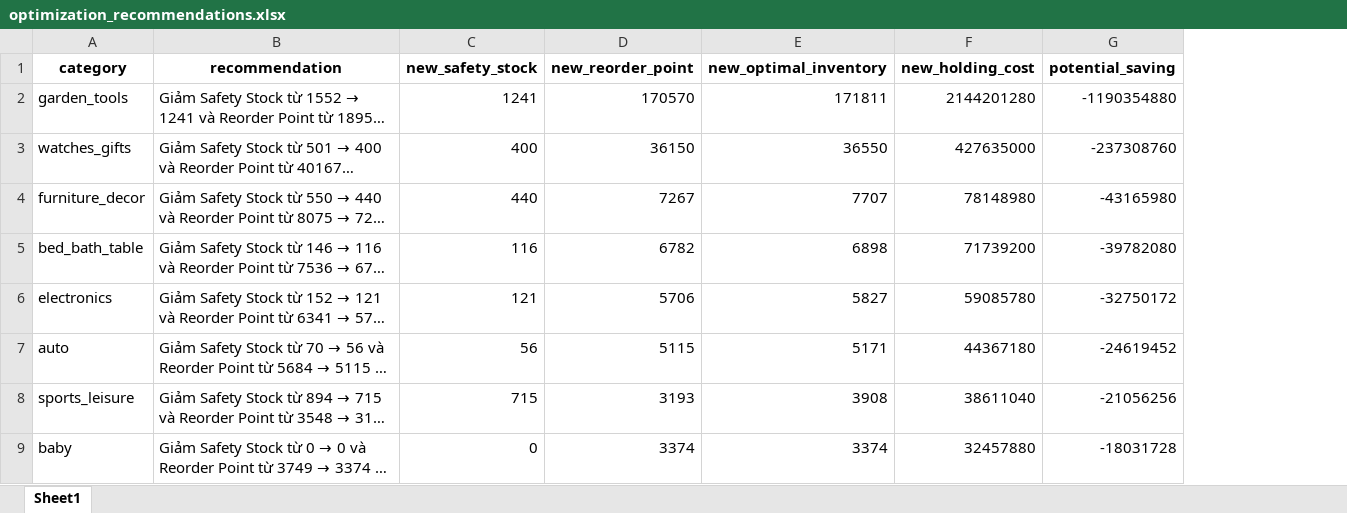
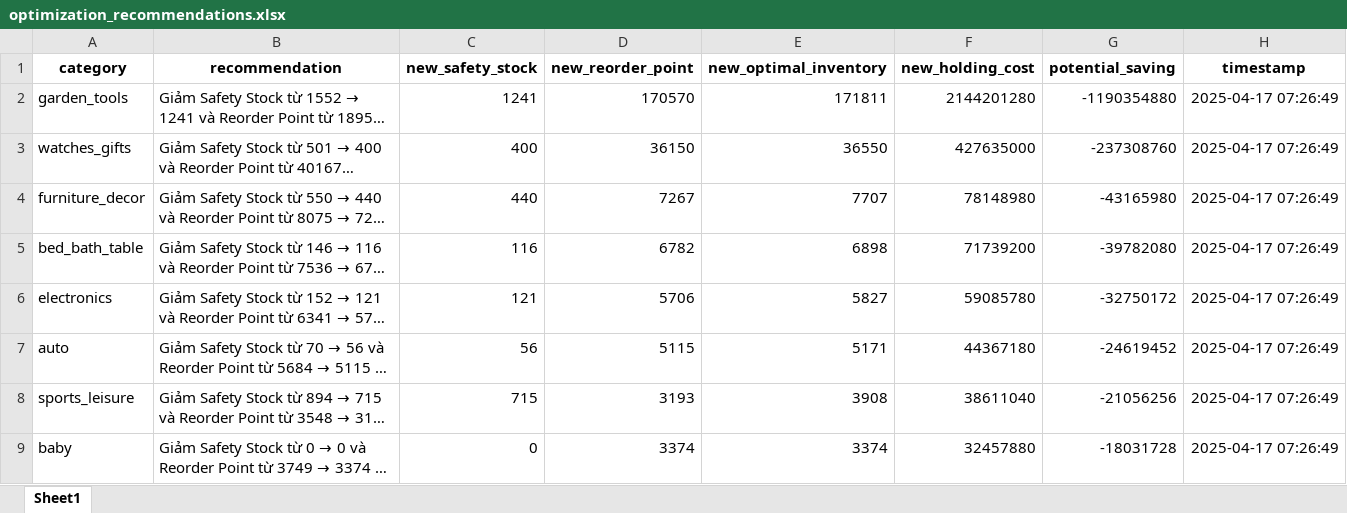
Before and after one commit to nhnhien/supply_chain_analytics, an Excel workbook: backend/charts/reorder/optimization_recommendations.xlsx, sheet Sheet1, drawn as a sheet; only a part is shown; long unchanged cells end in …; values as stored, in another font and other column widths than the file's, no borders; the diff names each change by its address in the sheet, - before the commit and + after, or states it on an @@ line.

Commit message:
feat(database): Integrate MongoDB Atlas for persistent data storage

```diff
--- a/backend/charts/reorder/optimization_recommendations.xlsx (sheet Sheet1)
+++ b/backend/charts/reorder/optimization_recommendations.xlsx (sheet Sheet1)
+column H (timestamp), rows 2-9: all 2025-04-17 07:26:49
```
Also changed, not shown: 11 other files.
